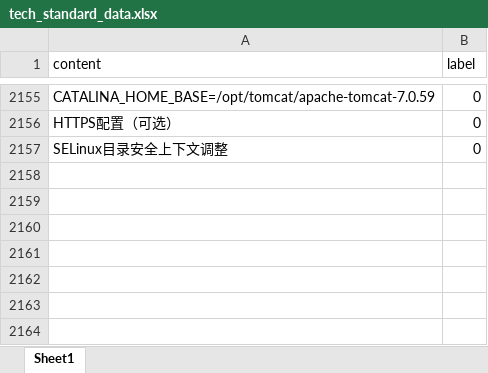
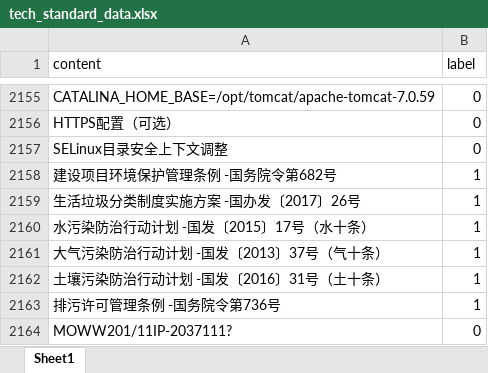
Before and after one commit to imnbwd/tech_bid_ex, an Excel workbook: training/data/tech_standard_data.xlsx, sheet Sheet1, drawn as a sheet; only a part is shown, gaps mark what is left out; values as stored, in another font and other column widths than the file's, no borders; the diff names each change by its address in the sheet, - before the commit and + after, or states it on an @@ line.

```diff
--- a/training/data/tech_standard_data.xlsx (sheet Sheet1)
+++ b/training/data/tech_standard_data.xlsx (sheet Sheet1)
+row 2158: 建设项目环境保护管理条例 -国务院令第682号 | 1
+row 2159: 生活垃圾分类制度实施方案 -国办发〔2017〕26号 | 1
+row 2160: 水污染防治行动计划 -国发〔2015〕17号（水十条） | 1
+row 2161: 大气污染防治行动计划 -国发〔2013〕37号（气十条） | 1
+row 2162: 土壤污染防治行动计划 -国发〔2016〕31号（土十条） | 1
+row 2163: 排污许可管理条例 -国务院令第736号 | 1
+row 2164: MOWW201/11IP-2037111? | 0
```
Also changed, not shown: 3 other files.
